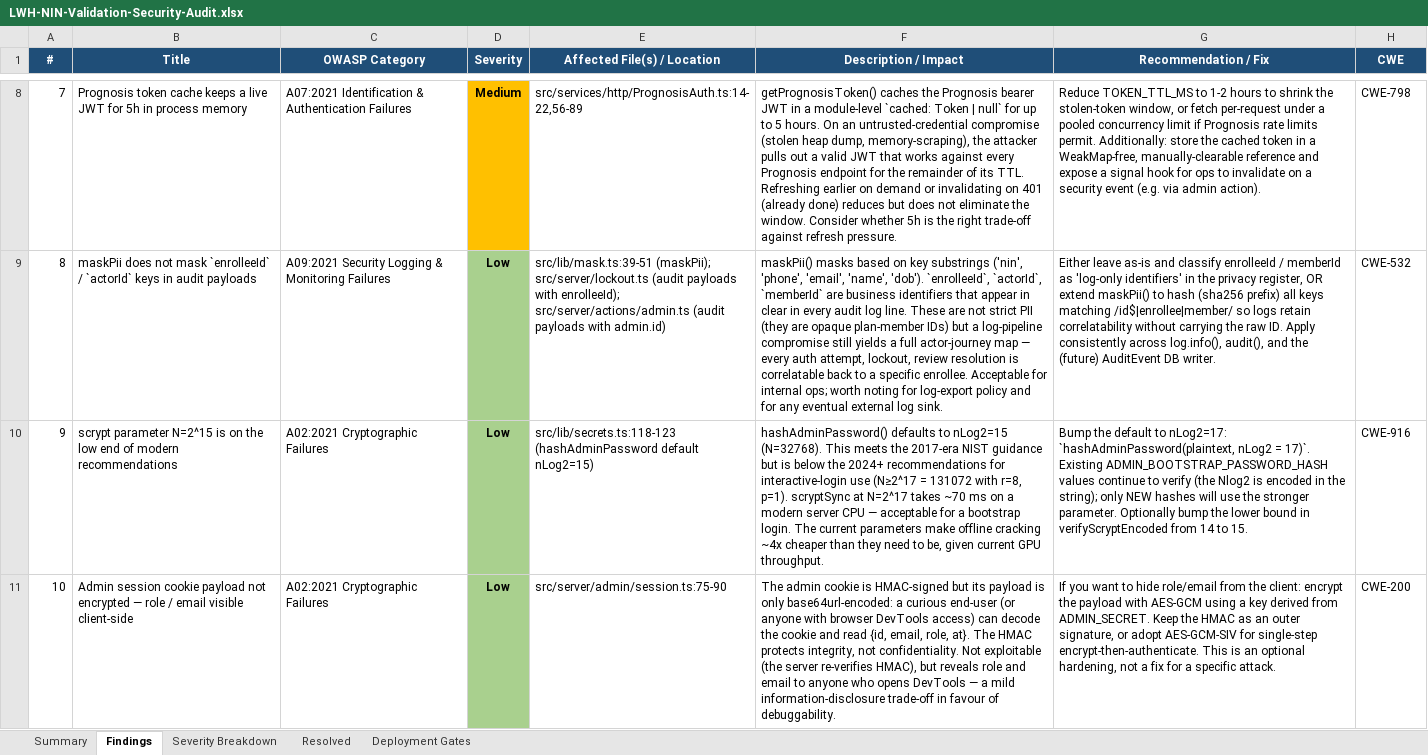
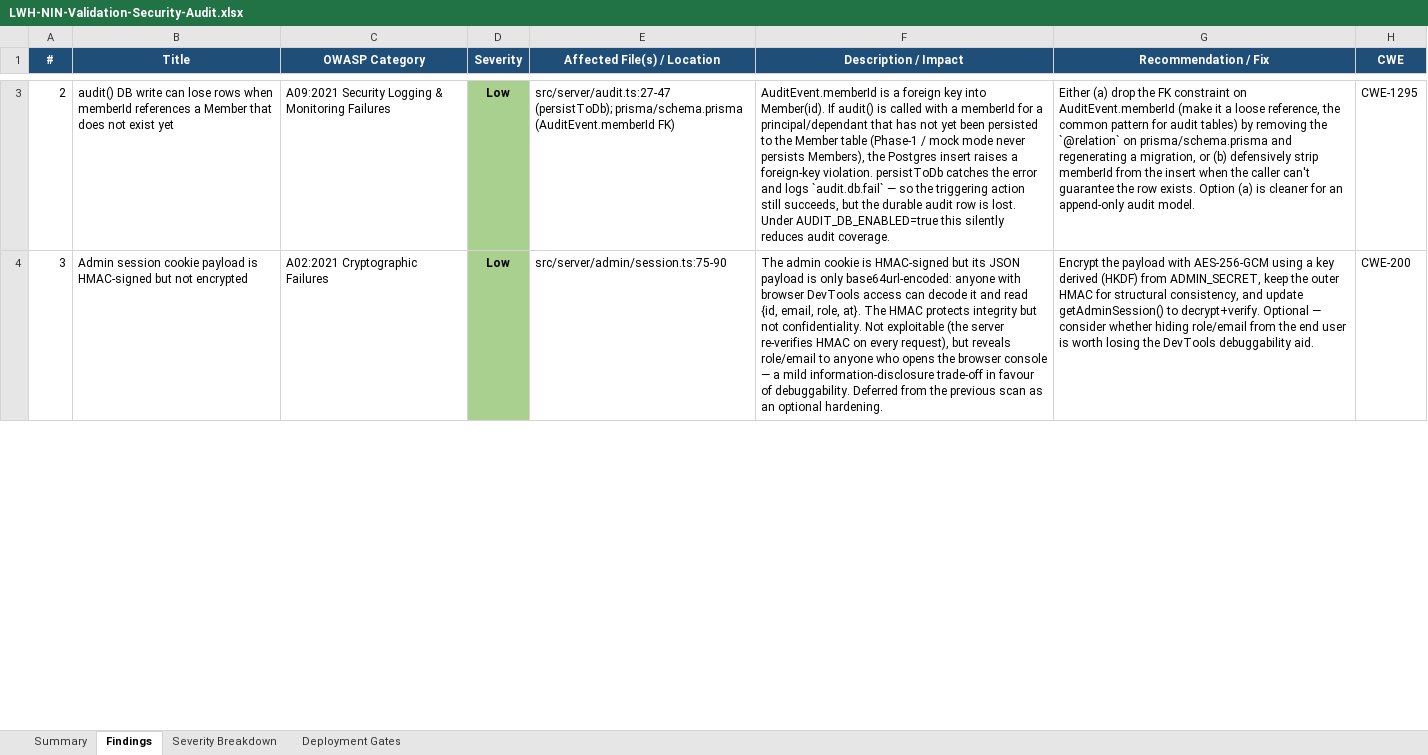
Before and after one commit to Fkomoni/LWH-NIN-Validation, an Excel workbook: LWH-NIN-Validation-Security-Audit.xlsx, sheet Findings, drawn as a sheet; only a part is shown, gaps mark what is left out; values as stored, in another font and other column widths than the file's, no borders; removed rows and columns are numbered as before the commit, all else as after; the diff covers the shown part only; the diff names each change by its address in the sheet, - before the commit and + after, or states it on an @@ line.

```diff
--- a/LWH-NIN-Validation-Security-Audit.xlsx (sheet Findings)
+++ b/LWH-NIN-Validation-Security-Audit.xlsx (sheet Findings)
-sheet tab: Resolved
@@ column A (#) renumbered between rows 2 and 4 @@
-row 8: 7 | Prognosis token cache keeps a live JWT for 5h in process memory | A07:2021 Identification & Authentication Failures | Medium | src/services/http/PrognosisAuth.ts:14-22,56-89 | getPrognosisToken() caches the Prognosis bearer JWT in a module-level `cached: Token | null` for up to 5 hours. On an untrusted-credential compromise (stolen heap dump, memory-scraping), the attacker pulls out a valid JWT that works against every Prognosis endpoint for the remainder of its TTL. Refreshing earlier on demand or invalidating on 401 (already done) reduces but does not eliminate the window. Consider whether 5h is the right trade-off against refresh pressure. | Reduce TOKEN_TTL_MS to 1-2 hours to shrink the stolen-token window, or fetch per-request under a pooled concurrency limit if Prognosis rate limits permit. Additionally: store the cached token in a WeakMap-free, manually-clearable reference and expose a signal hook for ops to invalidate on a security event (e.g. via admin action). | CWE-798
-B3 (Title): maskPii does not mask `enrolleeId` / `actorId` keys in audit payloads
+B3 (Title): audit() DB write can lose rows when memberId references a Member that does not exist yet
-E3 (Affected File(s) / Location): src/lib/mask.ts:39-51 (maskPii); src/server/lockout.ts (audit payloads with enrolleeId); src/server/actions/admin.ts (audit payloads with admin.id)
+E3 (Affected File(s) / Location): src/server/audit.ts:27-47 (persistToDb); prisma/schema.prisma (AuditEvent.memberId FK)
-F3 (Description / Impact): maskPii() masks based on key substrings ('nin', 'phone', 'email', 'name', 'dob'). `enrolleeId`, `actorId`, `memberId` are business identifiers that appear in clear in every audit log line. These are not strict PII (they are opaque plan-member IDs) but a log-pipeline compromise still yields a full actor-journey map — every auth attempt, lockout, review resolution is correlatable back to a specific enrollee. Acceptable for internal ops; worth noting for log-export policy and for any eventual external log sink.
+F3 (Description / Impact): AuditEvent.memberId is a foreign key into Member(id). If audit() is called with a memberId for a principal/dependant that has not yet been persisted to the Member table (Phase-1 / mock mode never persists Members), the Postgres insert raises a foreign-key violation. persistToDb catches the error and logs `audit.db.fail` — so the triggering action still succeeds, but the durable audit row is lost. Under AUDIT_DB_ENABLED=true this silently reduces audit coverage.
-G3 (Recommendation / Fix): Either leave as-is and classify enrolleeId / memberId as 'log-only identifiers' in the privacy register, OR extend maskPii() to hash (sha256 prefix) all keys matching /id$|enrollee|member/ so logs retain correlatability without carrying the raw ID. Apply consistently across log.info(), audit(), and the (future) AuditEvent DB writer.
+G3 (Recommendation / Fix): Either (a) drop the FK constraint on AuditEvent.memberId (make it a loose reference, the common pattern for audit tables) by removing the `@relation` on prisma/schema.prisma and regenerating a migration, or (b) defensively strip memberId from the insert when the caller can't guarantee the row exists. Option (a) is cleaner for an append-only audit model.
-H3 (CWE): CWE-532
+H3 (CWE): CWE-1295
-row 10: 9 | scrypt parameter N=2^15 is on the low end of modern recommendations | A02:2021 Cryptographic Failures | Low | src/lib/secrets.ts:118-123 (hashAdminPassword default nLog2=15) | hashAdminPassword() defaults to nLog2=15 (N=32768). This meets the 2017-era NIST guidance but is below the 2024+ recommendations for interactive-login use (N≥2^17 = 131072 with r=8, p=1). scryptSync at N=2^17 takes ~70 ms on a modern server CPU — acceptable for a bootstrap login. The current parameters make offline cracking ~4x cheaper than they need to be, given current GPU throughput. | Bump the default to nLog2=17: `hashAdminPassword(plaintext, nLog2 = 17)`. Existing ADMIN_BOOTSTRAP_PASSWORD_HASH values continue to verify (the Nlog2 is encoded in the string); only NEW hashes will use the stronger parameter. Optionally bump the lower bound in verifyScryptEncoded from 14 to 15. | CWE-916
-B4 (Title): …cookie payload not encrypted — role / email visible client-side
+B4 (Title): …cookie payload is HMAC-signed but not encrypted
-F4 (Description / Impact): …but its payload is only base64url-encoded: a curious end-user (or anyone with browser DevTools access) can decode the cookie and read {id, email, role, at}. The HMAC protects integrity, not confidentiality. Not exploitable (the server re-verifies HMAC), but reveals role and email to anyone who opens DevTools — a mild information-disclosure trade-off in favour of debuggability.
+F4 (Description / Impact): …but its JSON payload is only base64url-encoded: anyone with browser DevTools access can decode it and read {id, email, role, at}. The HMAC protects integrity but not confidentiality. Not exploitable (the server re-verifies HMAC on every request), but reveals role/email to anyone who opens the browser console — a mild information-disclosure trade-off in favour of debuggability. Deferred from the previous scan as an optional hardening.
-G4 (Recommendation / Fix): If you want to hide role/email from the client: encrypt the payload with AES-GCM using a key derived from ADMIN_SECRET. Keep the HMAC as an outer signature, or adopt AES-GCM-SIV for single-step encrypt-then-authenticate. This is an optional hardening, not a fix for a specific attack.
+G4 (Recommendation / Fix): Encrypt the payload with AES-256-GCM using a key derived (HKDF) from ADMIN_SECRET, keep the outer HMAC for structural consistency, and update getAdminSession() to decrypt+verify. Optional — consider whether hiding role/email from the end user is worth losing the DevTools debuggability aid.
```
Also changed, not shown: 2 added rows, 6 removed rows and 5 edited cells elsewhere in this sheet, sheet Deployment Gates, sheet Summary, sheet Severity Breakdown.
